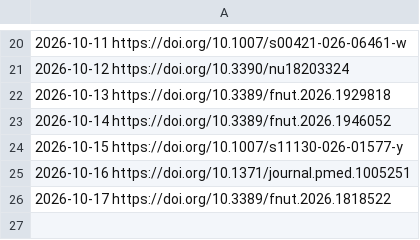
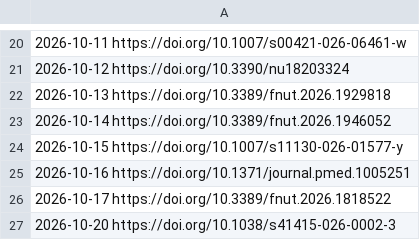
Before and after one commit to eugeniagiuliodori/fe-conciencia-alimentaria, a TSV file: public/fuentes.tsv, drawn as a sheet; only a part is shown, gaps mark what is left out; the diff names each change by its address in the sheet, - before the commit and + after, or states it on an @@ line.

```diff
--- a/public/fuentes.tsv
+++ b/public/fuentes.tsv
+row 27: 2026-10-20 https://doi.org/10.1038/s41415-026-0002-3
```
Also changed, not shown: 33 other files.
